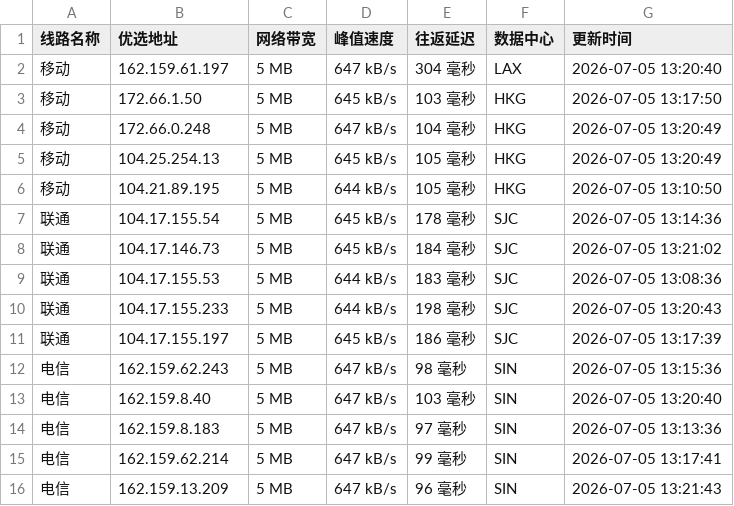
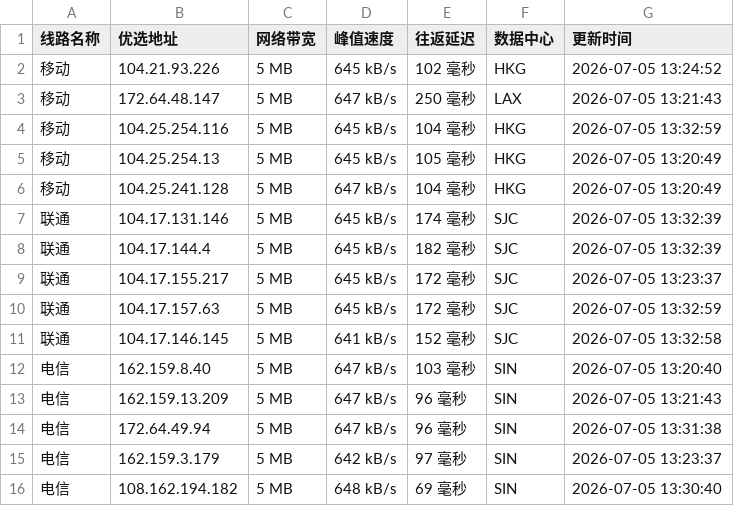
Before and after one commit to yuanxiawan/cfipv4db, a CSV file: cfip.csv, drawn as a sheet.

```diff
--- a/cfip.csv
+++ b/cfip.csv
@@ -1,16 +1,16 @@
 线路名称,优选地址,网络带宽,峰值速度,往返延迟,数据中心,更新时间
-移动,162.159.61.197,5 MB,647 kB/s,304 毫秒,LAX,2026-07-05 13:20:40
-移动,172.66.1.50,5 MB,645 kB/s,103 毫秒,HKG,2026-07-05 13:17:50
-移动,172.66.0.248,5 MB,647 kB/s,104 毫秒,HKG,2026-07-05 13:20:49
+移动,104.21.93.226,5 MB,645 kB/s,102 毫秒,HKG,2026-07-05 13:24:52
+移动,172.64.48.147,5 MB,647 kB/s,250 毫秒,LAX,2026-07-05 13:21:43
+移动,104.25.254.116,5 MB,645 kB/s,104 毫秒,HKG,2026-07-05 13:32:59
 移动,104.25.254.13,5 MB,645 kB/s,105 毫秒,HKG,2026-07-05 13:20:49
-移动,104.21.89.195,5 MB,644 kB/s,105 毫秒,HKG,2026-07-05 13:10:50
-联通,104.17.155.54,5 MB,645 kB/s,178 毫秒,SJC,2026-07-05 13:14:36
-联通,104.17.146.73,5 MB,645 kB/s,184 毫秒,SJC,2026-07-05 13:21:02
-联通,104.17.155.53,5 MB,644 kB/s,183 毫秒,SJC,2026-07-05 13:08:36
-联通,104.17.155.233,5 MB,644 kB/s,198 毫秒,SJC,2026-07-05 13:20:43
-联通,104.17.155.197,5 MB,645 kB/s,186 毫秒,SJC,2026-07-05 13:17:39
-电信,162.159.62.243,5 MB,647 kB/s,98 毫秒,SIN,2026-07-05 13:15:36
+移动,104.25.241.128,5 MB,647 kB/s,104 毫秒,HKG,2026-07-05 13:20:49
+联通,104.17.131.146,5 MB,645 kB/s,174 毫秒,SJC,2026-07-05 13:32:39
+联通,104.17.144.4,5 MB,645 kB/s,182 毫秒,SJC,2026-07-05 13:32:39
+联通,104.17.155.217,5 MB,645 kB/s,172 毫秒,SJC,2026-07-05 13:23:37
+联通,104.17.157.63,5 MB,645 kB/s,172 毫秒,SJC,2026-07-05 13:32:59
+联通,104.17.146.145,5 MB,641 kB/s,152 毫秒,SJC,2026-07-05 13:32:58
 电信,162.159.8.40,5 MB,647 kB/s,103 毫秒,SIN,2026-07-05 13:20:40
-电信,162.159.8.183,5 MB,647 kB/s,97 毫秒,SIN,2026-07-05 13:13:36
-电信,162.159.62.214,5 MB,647 kB/s,99 毫秒,SIN,2026-07-05 13:17:41
 电信,162.159.13.209,5 MB,647 kB/s,96 毫秒,SIN,2026-07-05 13:21:43
+电信,172.64.49.94,5 MB,647 kB/s,96 毫秒,SIN,2026-07-05 13:31:38
+电信,162.159.3.179,5 MB,642 kB/s,97 毫秒,SIN,2026-07-05 13:23:37
+电信,108.162.194.182,5 MB,648 kB/s,69 毫秒,SIN,2026-07-05 13:30:40
```
Also changed, not shown: 1 other file.
